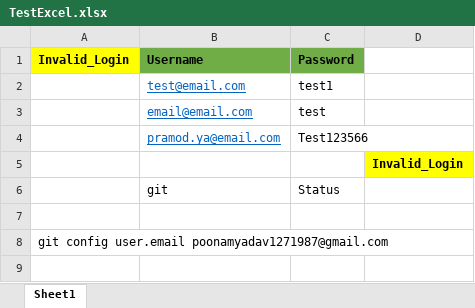
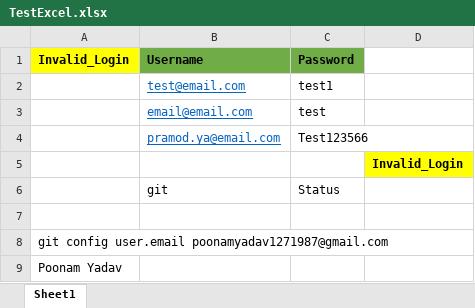
Before and after one commit to Poonam-Y/git-sample-repo12, an Excel workbook: TestExcel.xlsx, sheet Sheet1, drawn as a sheet; values as stored, in another font and other column widths than the file's, no borders; the diff names each change by its address in the sheet, - before the commit and + after, or states it on an @@ line.

Commit message:
Update TestExcel.xlsx

```diff
--- a/TestExcel.xlsx (sheet Sheet1)
+++ b/TestExcel.xlsx (sheet Sheet1)
+row 9: Poonam Yadav
```
